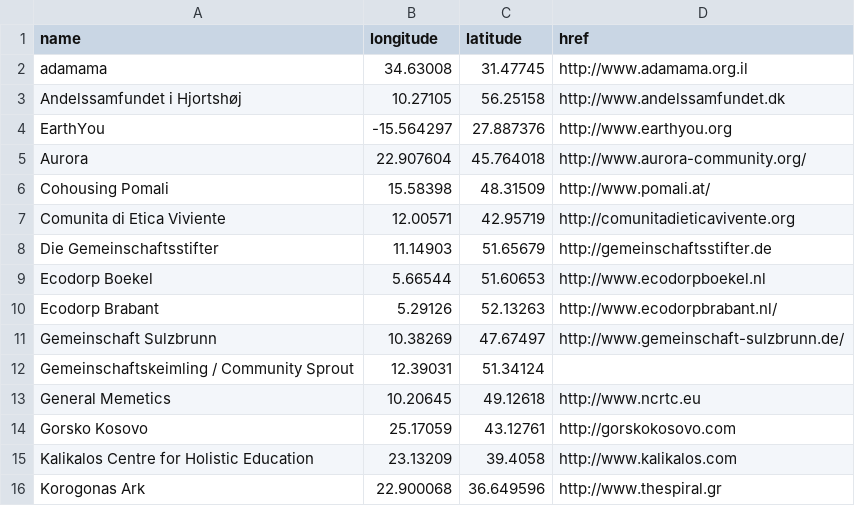
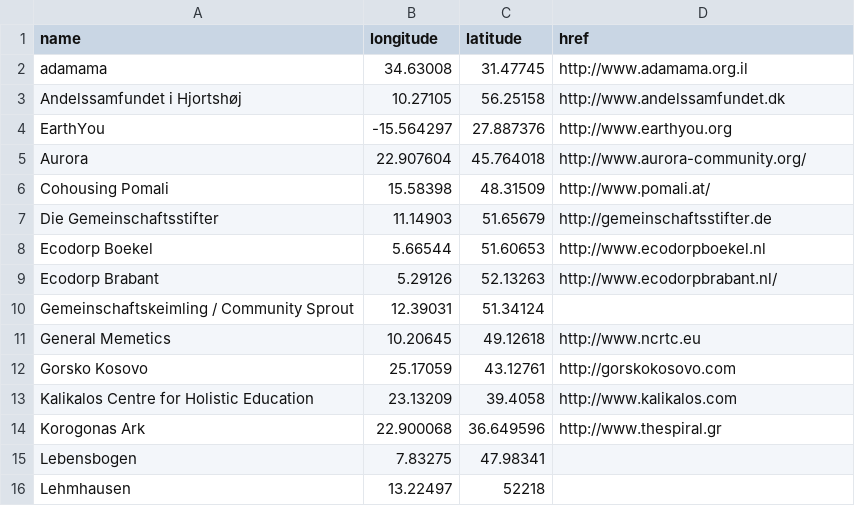
Before and after one commit to mickenorlen/shared, a CSV file: gen/map/aspiring_members.csv, drawn as a sheet; only a part is shown; the shorter side is filled out with more unchanged rows.

Commit message:
Update aspiring_members.csv

```diff
--- a/gen/map/aspiring_members.csv
+++ b/gen/map/aspiring_members.csv
@@ -6,3 +6,2 @@ Aurora,22.907604,45.764018,http://www.aurora-community.org/
 Cohousing Pomali,15.58398,48.31509,http://www.pomali.at/
-Comunita di Etica Viviente,12.00571,42.95719,http://comunitadieticavivente.org
 Die Gemeinschaftsstifter,11.14903,51.65679,http://gemeinschaftsstifter.de
@@ -10,3 +9,2 @@ Ecodorp Boekel,5.66544,51.60653,http://www.ecodorpboekel.nl
 Ecodorp Brabant,5.29126,52.13263,http://www.ecodorpbrabant.nl/
-Gemeinschaft Sulzbrunn,10.38269,47.67497,http://www.gemeinschaft-sulzbrunn.de/
 Gemeinschaftskeimling / Community Sprout,12.39031,51.34124,
```
